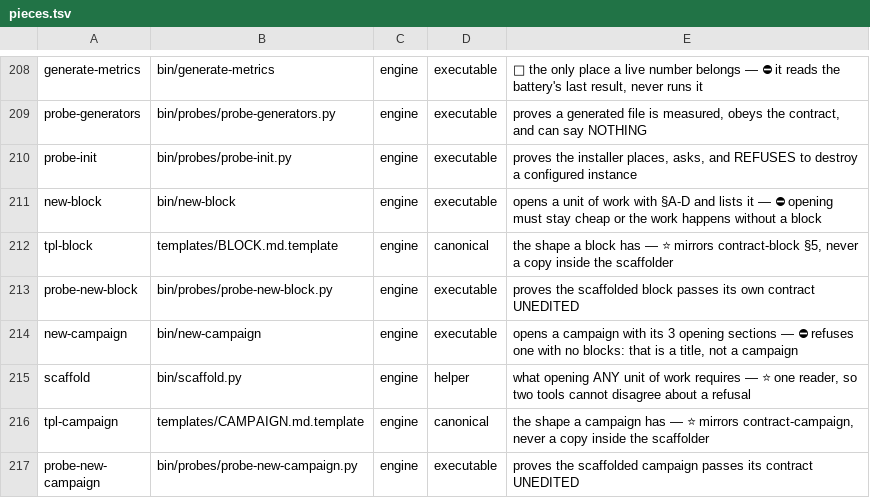
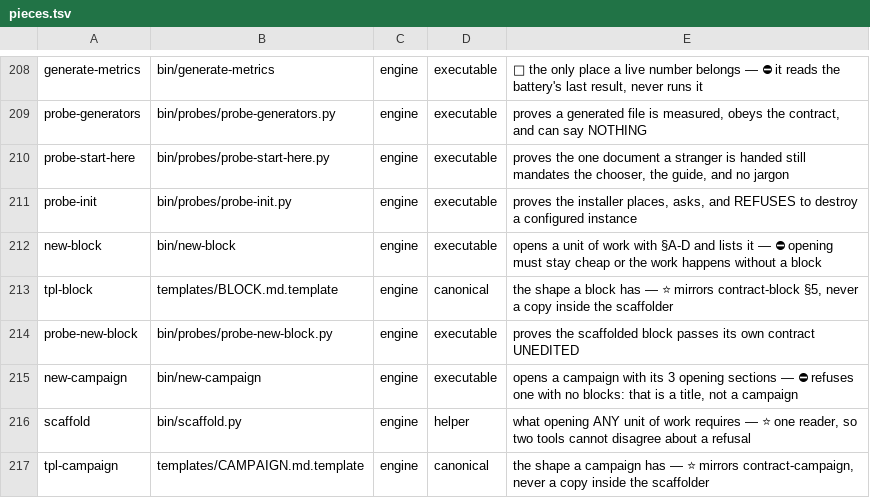
Before and after one commit to for3slabs/mente-os, a TSV file: Mente/pieces.tsv, drawn as a sheet; only a part is shown, gaps mark what is left out; the shorter side is filled out with more unchanged rows; the diff names each change by its address in the sheet, - before the commit and + after, or states it on an @@ line.

```diff
--- a/Mente/pieces.tsv
+++ b/Mente/pieces.tsv
+row 210: probe-start-here | bin/probes/probe-start-here.py | engine | executable | proves the one document a stranger is handed still mandates the chooser, the guide, and no jargon
```
Also changed, not shown: 2 other files.
